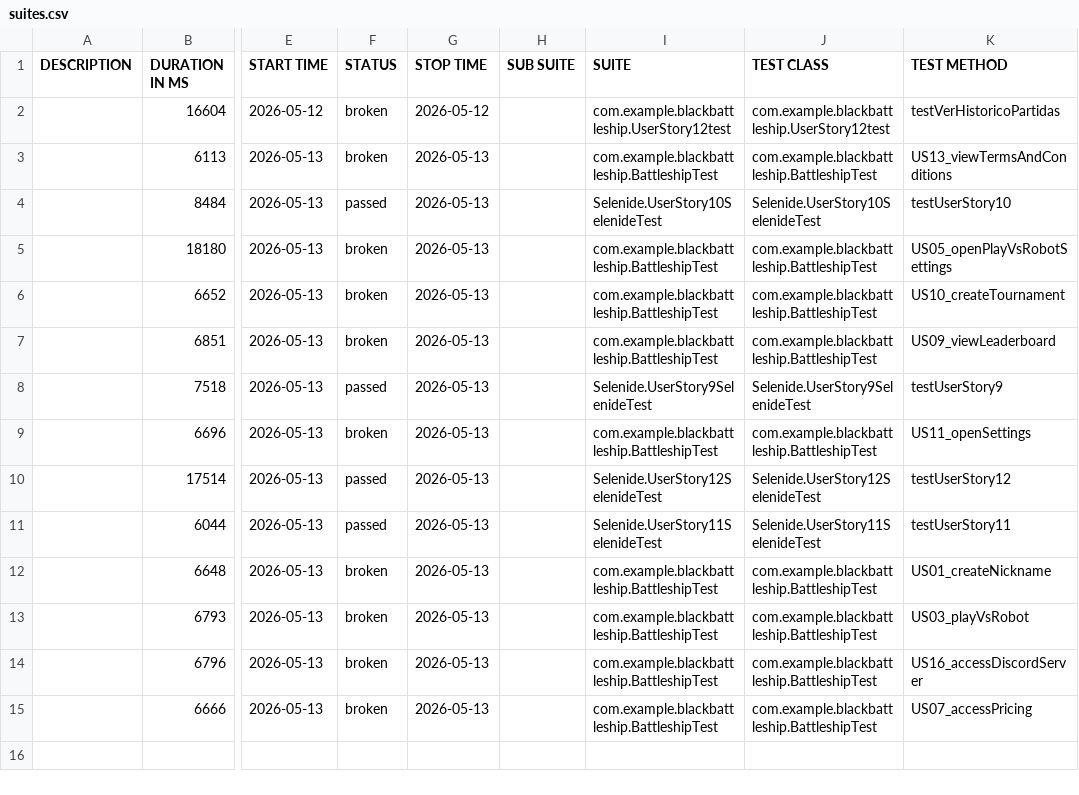
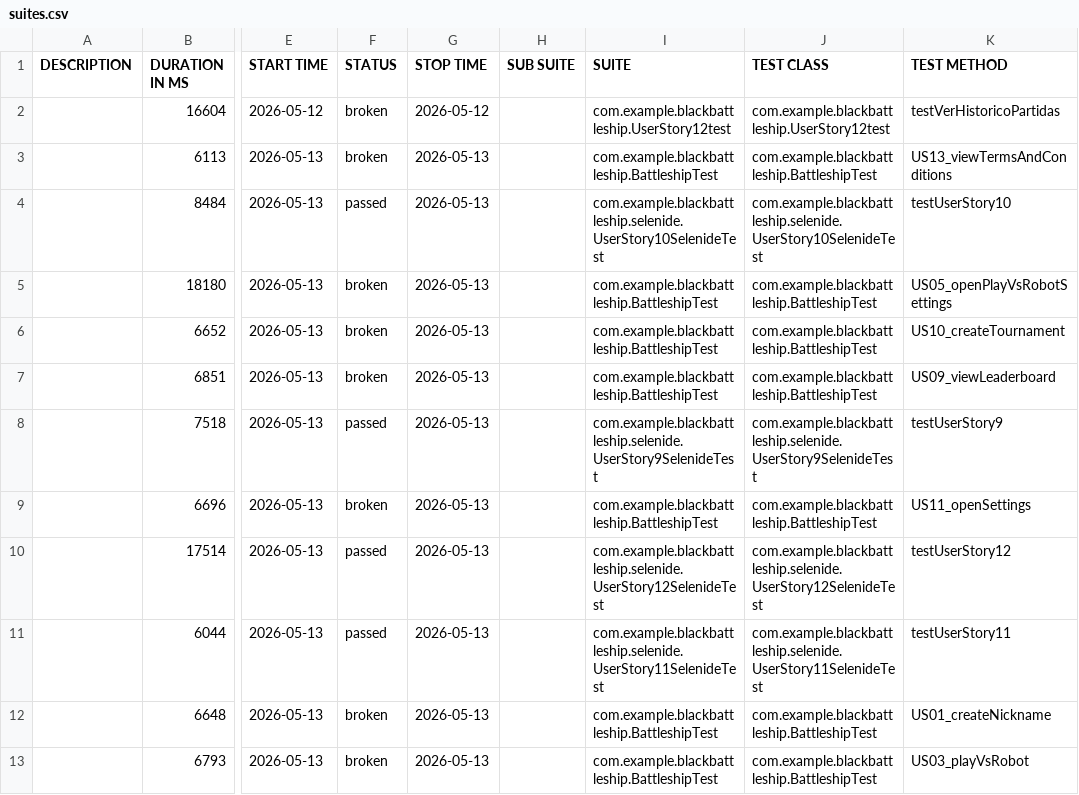
Before and after one commit to IGE-122478/BlackBattleship, a CSV file: reports/TestSuite_122457_Selenide_2026-05-13_12-33-03/data/suites.csv, drawn as a sheet; only a part is shown, gaps mark what is left out; the shorter side is filled out with more unchanged rows; the diff names each change by its address in the sheet, - before the commit and + after, or states it on an @@ line.

Commit message:
MainPage.java e MainPageTest.java (testes com sucesso)

```diff
--- a/reports/TestSuite_122457_Selenide_2026-05-13_12-33-03/data/suites.csv
+++ b/reports/TestSuite_122457_Selenide_2026-05-13_12-33-03/data/suites.csv
-I4 (SUITE): Selenide.UserStory10SelenideTest
+I4 (SUITE): com.example.blackbattleship.selenide.UserStory10SelenideTest
-J4 (TEST CLASS): Selenide.UserStory10SelenideTest
+J4 (TEST CLASS): com.example.blackbattleship.selenide.UserStory10SelenideTest
-I8 (SUITE): Selenide.UserStory9SelenideTest
+I8 (SUITE): com.example.blackbattleship.selenide.UserStory9SelenideTest
-J8 (TEST CLASS): Selenide.UserStory9SelenideTest
+J8 (TEST CLASS): com.example.blackbattleship.selenide.UserStory9SelenideTest
-I10 (SUITE): Selenide.UserStory12SelenideTest
+I10 (SUITE): com.example.blackbattleship.selenide.UserStory12SelenideTest
-J10 (TEST CLASS): Selenide.UserStory12SelenideTest
+J10 (TEST CLASS): com.example.blackbattleship.selenide.UserStory12SelenideTest
-I11 (SUITE): Selenide.UserStory11SelenideTest
+I11 (SUITE): com.example.blackbattleship.selenide.UserStory11SelenideTest
-J11 (TEST CLASS): Selenide.UserStory11SelenideTest
+J11 (TEST CLASS): com.example.blackbattleship.selenide.UserStory11SelenideTest
```
Also changed, not shown: reports/allure-report_122482/data/suites.csv, 24 other files.
